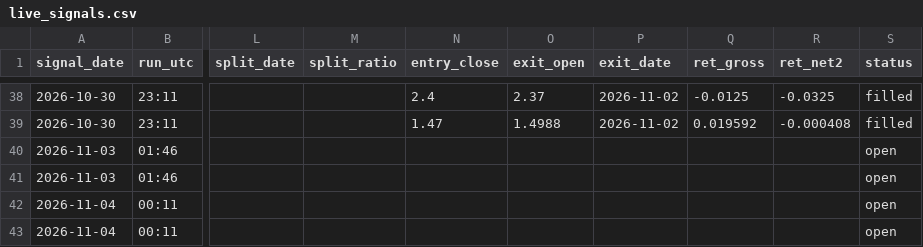
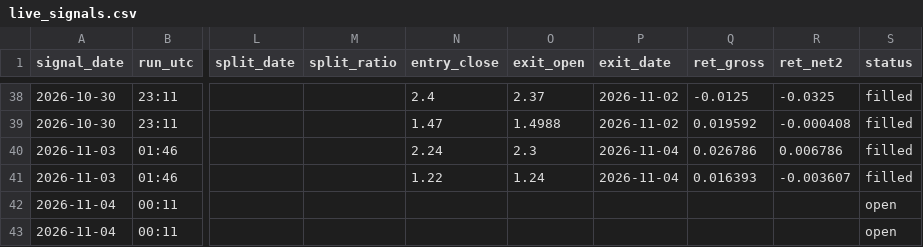
Before and after one commit to astonmonnach/signal-research, a CSV file: research/movers/fp2/live_signals.csv, drawn as a sheet; only a part is shown, gaps mark what is left out; the diff names each change by its address in the sheet, - before the commit and + after, or states it on an @@ line.

Commit message:
fp2 paper log 2026-11-04T20:56Z

```diff
--- a/research/movers/fp2/live_signals.csv
+++ b/research/movers/fp2/live_signals.csv
-N40 (entry_close): (empty)
+N40 (entry_close): 2.24
-O40 (exit_open): (empty)
+O40 (exit_open): 2.3
-P40:P41 (exit_date): (empty)
+P40:P41 (exit_date): 2026-11-04
-Q40 (ret_gross): (empty)
+Q40 (ret_gross): 0.026786
-R40 (ret_net2): (empty)
+R40 (ret_net2): 0.006786
-S40:S41 (status): open
+S40:S41 (status): filled
-N41 (entry_close): (empty)
+N41 (entry_close): 1.22
-O41 (exit_open): (empty)
+O41 (exit_open): 1.24
-Q41 (ret_gross): (empty)
+Q41 (ret_gross): 0.016393
-R41 (ret_net2): (empty)
+R41 (ret_net2): -0.003607
```
